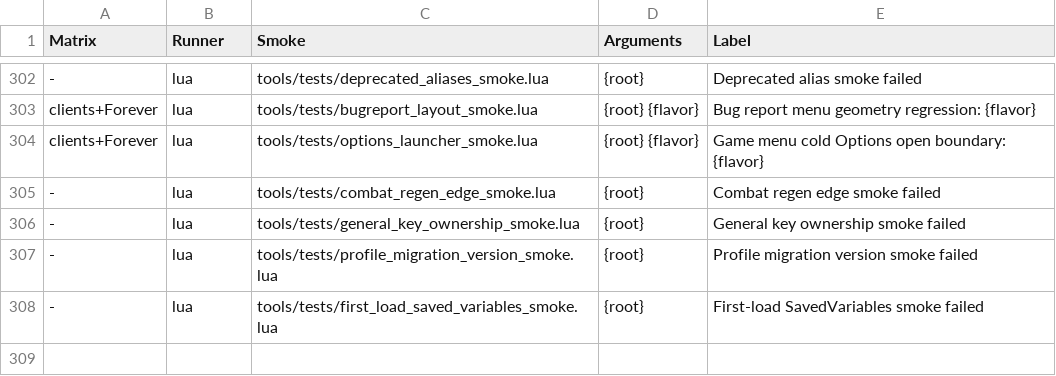
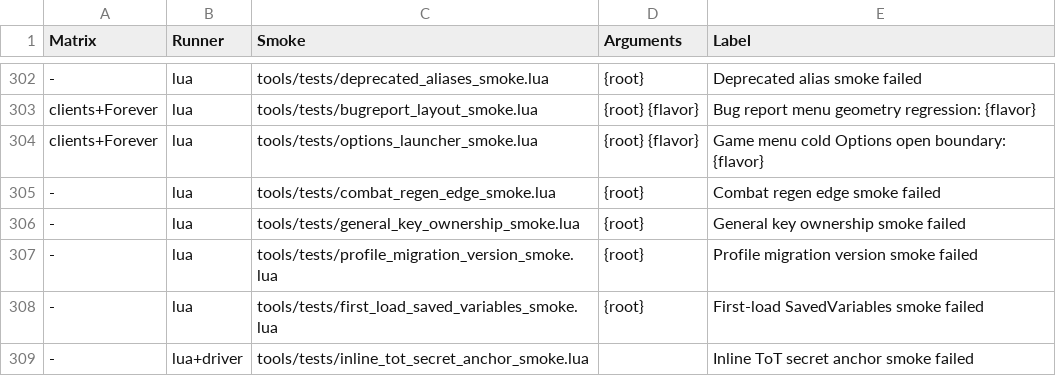
Before and after one commit to Mapkov2/MidnightSimpleUnitFrames, a TSV file: tools/classic-gate-smokes.tsv, drawn as a sheet; only a part is shown, gaps mark what is left out; the diff names each change by its address in the sheet, - before the commit and + after, or states it on an @@ line.

Commit message:
fix(text): anchor the inline target-of-target to the name's glyph edge
The inline target-of-target separator read nameText:GetStringWidth() and
passed the width to SetPoint and into its anchor cache. GetStringWidth is
SecretWhenAnchoringSecret and SetPoint takes secret offsets only from
untainted code, so a restricted target name raised in the inline update.

The separator now hangs off the glyph edge itself: the name's right edge
when the name sizes itself, or the invisible auto-width twin
(_msufNameAnchorText) when the name spans the bar; the twin is now also
active for a left-justified, unshortened target name with the inline name
on. No width is read, and an unchanged edge writes no anchor.

New inline_tot_secret_anchor_smoke drives the real text layout with font
strings as strict as the client.

```diff
--- a/tools/classic-gate-smokes.tsv
+++ b/tools/classic-gate-smokes.tsv
+row 309: - | lua+driver | tools/tests/inline_tot_secret_anchor_smoke.lua |  | Inline ToT secret anchor smoke failed
```
Also changed, not shown: 2 other files.
